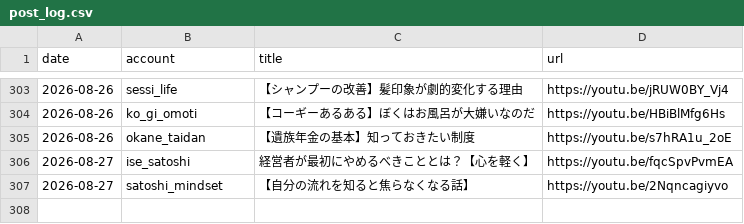
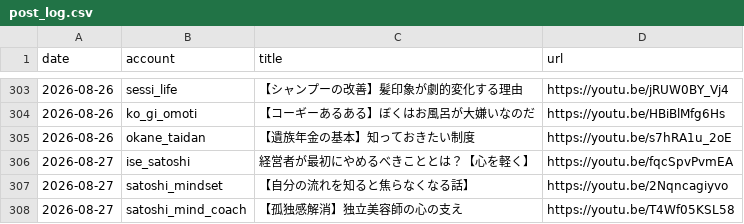
Before and after one commit to iseise0226/sns-automation, a CSV file: data/post_log.csv, drawn as a sheet; only a part is shown, gaps mark what is left out; the diff names each change by its address in the sheet, - before the commit and + after, or states it on an @@ line.

Commit message:
chore: WF6 topic progress - satoshi_mind_coach

```diff
--- a/data/post_log.csv
+++ b/data/post_log.csv
+row 308: 2026-08-27 | satoshi_mind_coach | 【孤独感解消】独立美容師の心の支え | https://youtu.be/T4Wf05KSL58
```
Also changed, not shown: 1 other file.
